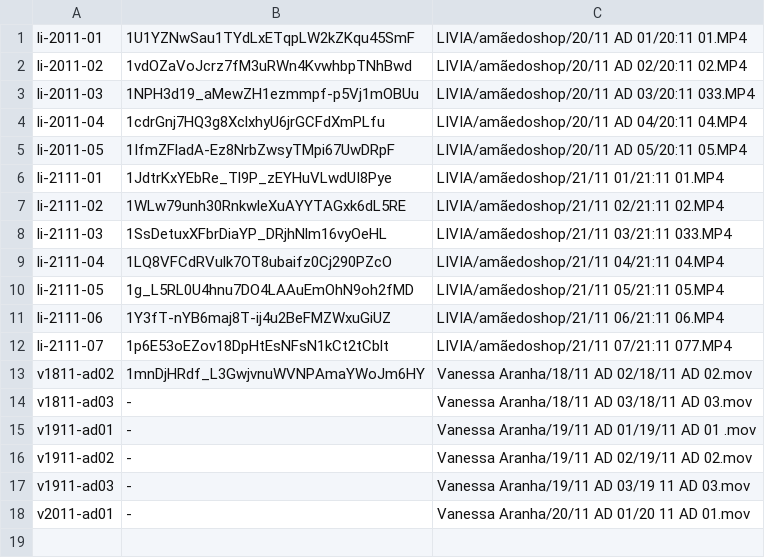
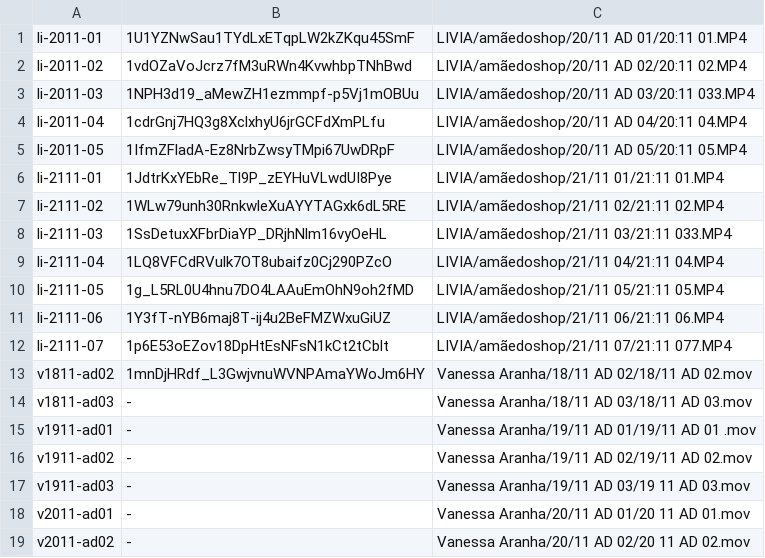
Before and after one commit to augustolemes771-cyber/edicao, a TSV file: entrada/lote2211/lista.tsv, drawn as a sheet; the diff names each change by its address in the sheet, - before the commit and + after, or states it on an @@ line.

```diff
--- a/entrada/lote2211/lista.tsv
+++ b/entrada/lote2211/lista.tsv
+row 19: v2011-ad02 | - | Vanessa Aranha/20/11 AD 02/20 11 AD 02.mov
```
Also changed, not shown: entrada/lote2211/lista-livia.tsv, 2 other files.
